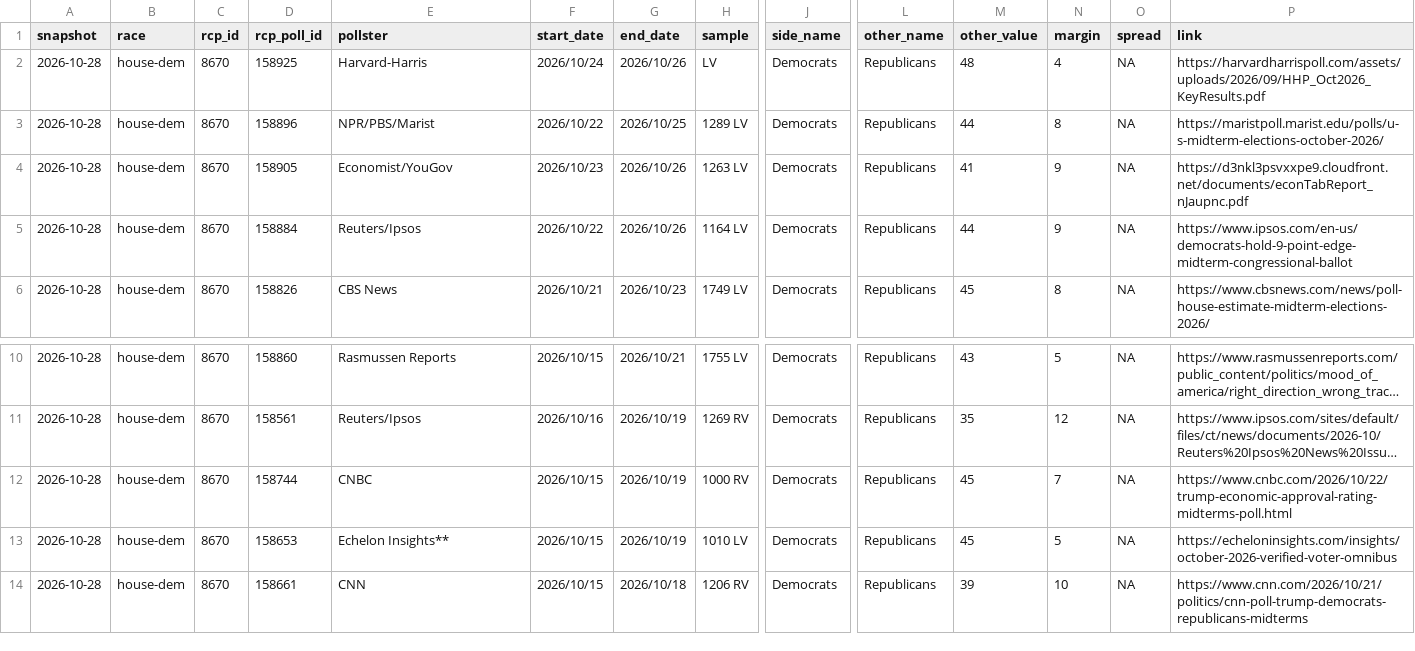
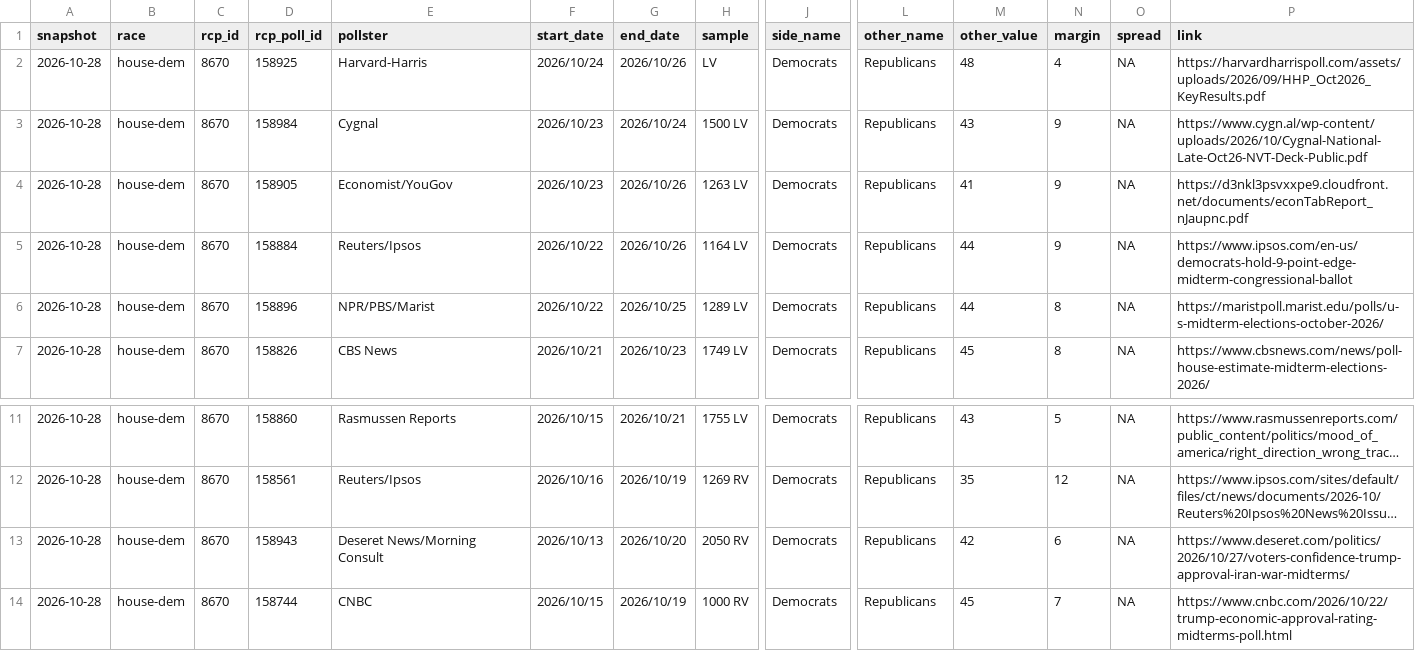
Before and after one commit to daniel-a-n-goldstein/pollsvscash, a CSV file: pipeline/polls_raw/2026-10-28.csv, drawn as a sheet; only a part is shown, gaps mark what is left out; the shorter side is filled out with more unchanged rows; long unchanged cells end in …; rows hold the shown columns only; the diff names each change by its address in the sheet, - before the commit and + after, or states it on an @@ line.

```diff
--- a/pipeline/polls_raw/2026-10-28.csv
+++ b/pipeline/polls_raw/2026-10-28.csv
-D3 (rcp_poll_id): 158896
+D3 (rcp_poll_id): 158984
-E3 (pollster): NPR/PBS/Marist
+E3 (pollster): Cygnal
-F3 (start_date): 2026/10/22
+F3 (start_date): 2026/10/23
-G3 (end_date): 2026/10/25
+G3 (end_date): 2026/10/24
-H3 (sample): 1289 LV
+H3 (sample): 1500 LV
-M3 (other_value): 44
+M3 (other_value): 43
-N3 (margin): 8
+N3 (margin): 9
-P3 (link): https://maristpoll.marist.edu/polls/u-s-midterm-elections-october-2026/
+P3 (link): https://www.cygn.al/wp-content/uploads/2026/10/Cygnal-National-Late-Oct26-NVT-Deck-Public.pdf
+row 6: 2026-10-28 | house-dem | 8670 | 158896 | NPR/PBS/Marist | 2026/10/22 | 2026/10/25 | 1289 LV | Democrats | Republicans | 44 | 8 | NA | https://maristpoll.marist.edu/polls/u-s-midterm-elections-october-2026/
+row 13: 2026-10-28 | house-dem | 8670 | 158943 | Deseret News/Morning Consult | 2026/10/13 | 2026/10/20 | 2050 RV | Democrats | Republicans | 42 | 6 | NA | https://www.deseret.com/politics/2026/10/27/voters-confidence-trump-approval-iran-war-midterms/
```
Also changed, not shown: 2 other files.
